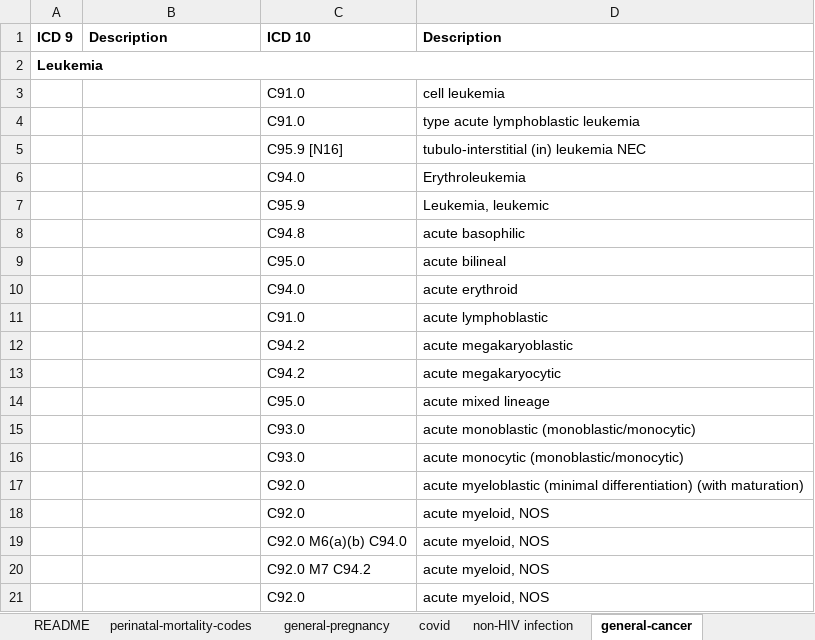
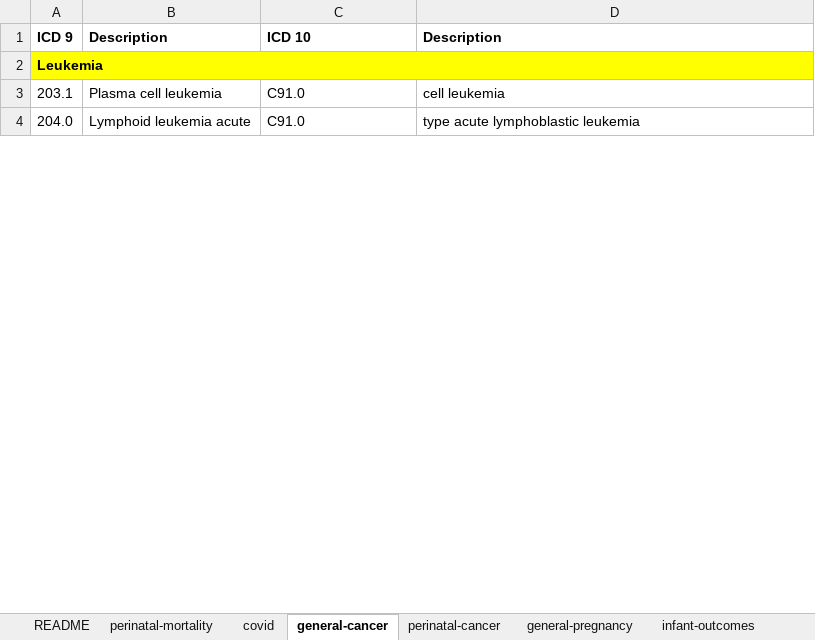
Before and after one commit to lemaslab/ehr-database, an Excel workbook: datadictionary/pca_ehr_datadictionary.xlsx, sheet general-cancer, drawn as a sheet; only a part is shown; values as stored, in another font and other column widths than the file's, no borders; removed rows and columns are numbered as before the commit, all else as after; the diff covers the shown part only; the diff names each change by its address in the sheet, - before the commit and + after, or states it on an @@ line.

```diff
--- a/datadictionary/pca_ehr_datadictionary.xlsx (sheet general-cancer)
+++ b/datadictionary/pca_ehr_datadictionary.xlsx (sheet general-cancer)
-sheet tab: perinatal-mortality-codes
-sheet tab: non-HIV infection
+sheet tab: perinatal-mortality
+sheet tab: infant-outcomes
@@ sheet tab order changed: README | perinatal-mortality | covid | general-cancer | perinatal-cancer | general-pregnancy | infant-outcomes @@
-A2 fill: none
+A2 fill: #FFFF00
-A3: (empty)
+A3: 203.1
-B3: (empty)
+B3: Plasma cell leukemia
-A4: (empty)
+A4: 204.0
-B4: (empty)
+B4: Lymphoid leukemia acute
-row 5:  |  | C95.9 [N16] | tubulo-interstitial (in) leukemia NEC
-row 6:  |  | C94.0 | Erythroleukemia
-row 7:  |  | C95.9 | Leukemia, leukemic
-row 8:  |  | C94.8 | acute basophilic
-row 9:  |  | C95.0 | acute bilineal
-row 10:  |  | C94.0 | acute erythroid
-row 11:  |  | C91.0 | acute lymphoblastic
-row 12:  |  | C94.2 | acute megakaryoblastic
-row 13:  |  | C94.2 | acute megakaryocytic
-row 14:  |  | C95.0 | acute mixed lineage
-row 15:  |  | C93.0 | acute monoblastic (monoblastic/monocytic)
-row 16:  |  | C93.0 | acute monocytic (monoblastic/monocytic)
-row 17:  |  | C92.0 | acute myeloblastic (minimal differentiation) (with maturation)
-row 18:  |  | C92.0 | acute myeloid, NOS
-row 19:  |  | C92.0 M6(a)(b) C94.0 | acute myeloid, NOS
-row 20:  |  | C92.0 M7 C94.2 | acute myeloid, NOS
-row 21:  |  | C92.0 | acute myeloid, NOS
```
Also changed, not shown: 82 added rows, 133 removed rows, 66 edited cells and cell formats elsewhere in this sheet, sheet general-pregnancy, sheet perinatal-cancer, sheet covid, sheet README, other sheet tabs.
